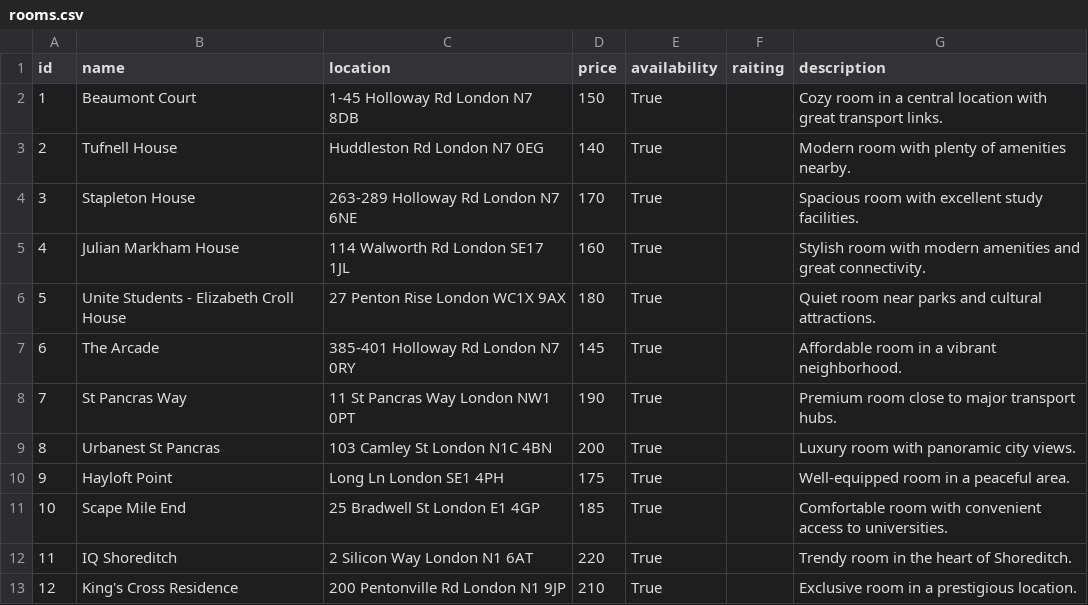
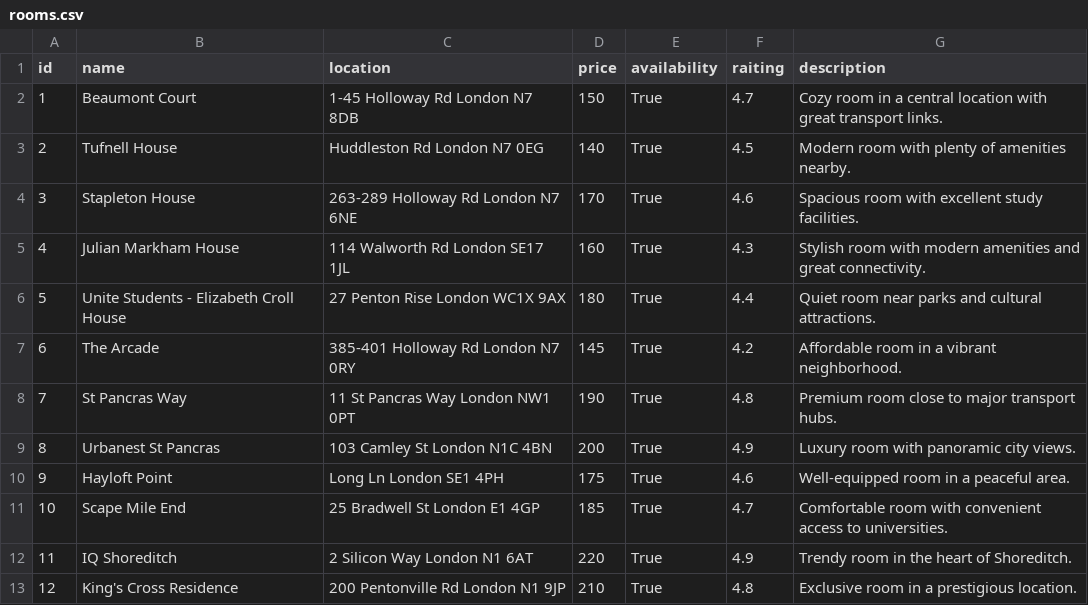
Before and after one commit to Andrykhno/PyCodeExam, a CSV file: rooms.csv, drawn as a sheet.

Commit message:
Automatic commit

```diff
--- a/rooms.csv
+++ b/rooms.csv
@@ -1,13 +1,13 @@
 id,name,location,price,availability,raiting,description
-1,Beaumont Court,1-45 Holloway Rd London N7 8DB,150,True,,Cozy room in a central location with great transport links.
-2,Tufnell House,Huddleston Rd London N7 0EG,140,True,,Modern room with plenty of amenities nearby.
-3,Stapleton House,263-289 Holloway Rd London N7 6NE,170,True,,Spacious room with excellent study facilities.
-4,Julian Markham House,114 Walworth Rd London SE17 1JL,160,True,,Stylish room with modern amenities and great connectivity.
-5,Unite Students - Elizabeth Croll House,27 Penton Rise London WC1X 9AX,180,True,,Quiet room near parks and cultural attractions.
-6,The Arcade,385-401 Holloway Rd London N7 0RY,145,True,,Affordable room in a vibrant neighborhood.
-7,St Pancras Way,11 St Pancras Way London NW1 0PT,190,True,,Premium room close to major transport hubs.
-8,Urbanest St Pancras,103 Camley St London N1C 4BN,200,True,,Luxury room with panoramic city views.
-9,Hayloft Point,Long Ln London SE1 4PH,175,True,,Well-equipped room in a peaceful area.
-10,Scape Mile End,25 Bradwell St London E1 4GP,185,True,,Comfortable room with convenient access to universities.
-11,IQ Shoreditch,2 Silicon Way London N1 6AT,220,True,,Trendy room in the heart of Shoreditch.
-12,King's Cross Residence,200 Pentonville Rd London N1 9JP,210,True,,Exclusive room in a prestigious location.
+1,Beaumont Court,1-45 Holloway Rd London N7 8DB,150,True,4.7,Cozy room in a central location with great transport links.
+2,Tufnell House,Huddleston Rd London N7 0EG,140,True,4.5,Modern room with plenty of amenities nearby.
+3,Stapleton House,263-289 Holloway Rd London N7 6NE,170,True,4.6,Spacious room with excellent study facilities.
+4,Julian Markham House,114 Walworth Rd London SE17 1JL,160,True,4.3,Stylish room with modern amenities and great connectivity.
+5,Unite Students - Elizabeth Croll House,27 Penton Rise London WC1X 9AX,180,True,4.4,Quiet room near parks and cultural attractions.
+6,The Arcade,385-401 Holloway Rd London N7 0RY,145,True,4.2,Affordable room in a vibrant neighborhood.
+7,St Pancras Way,11 St Pancras Way London NW1 0PT,190,True,4.8,Premium room close to major transport hubs.
+8,Urbanest St Pancras,103 Camley St London N1C 4BN,200,True,4.9,Luxury room with panoramic city views.
+9,Hayloft Point,Long Ln London SE1 4PH,175,True,4.6,Well-equipped room in a peaceful area.
+10,Scape Mile End,25 Bradwell St London E1 4GP,185,True,4.7,Comfortable room with convenient access to universities.
+11,IQ Shoreditch,2 Silicon Way London N1 6AT,220,True,4.9,Trendy room in the heart of Shoreditch.
+12,King's Cross Residence,200 Pentonville Rd London N1 9JP,210,True,4.8,Exclusive room in a prestigious location.
```
